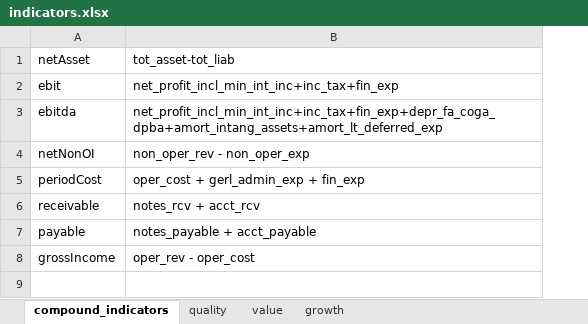
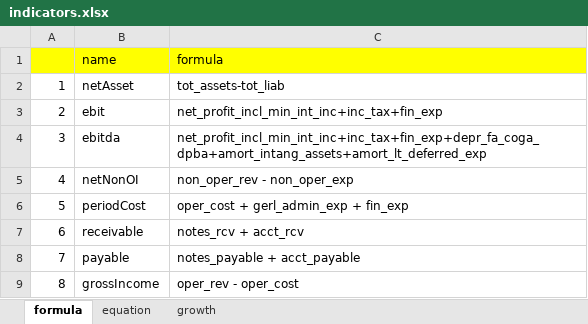
Before and after one commit to dxcv/FT, an Excel workbook: singleFactor/factors/indicators.xlsx, sheet formula, drawn as a sheet; values as stored, in another font and other column widths than the file's, no borders; addresses are those after the commit; the diff names each change by its address in the sheet, - before the commit and + after, or states it on an @@ line.

```diff
--- a/singleFactor/factors/indicators.xlsx (sheet formula)
+++ b/singleFactor/factors/indicators.xlsx (sheet formula)
-sheet tab: compound_indicators
+sheet tab: formula
-sheet tab: quality
+sheet tab: equation
-sheet tab: value
+column A, rows 2-9: 1 | 2 | 3 | 4 | 5 | 6 | 7 | 8
+row 1:  | name | formula
-C2: tot_asset-tot_liab
+C2: tot_assets-tot_liab
```
Also changed, not shown: sheet equation, sheet growth, 5 other files.
